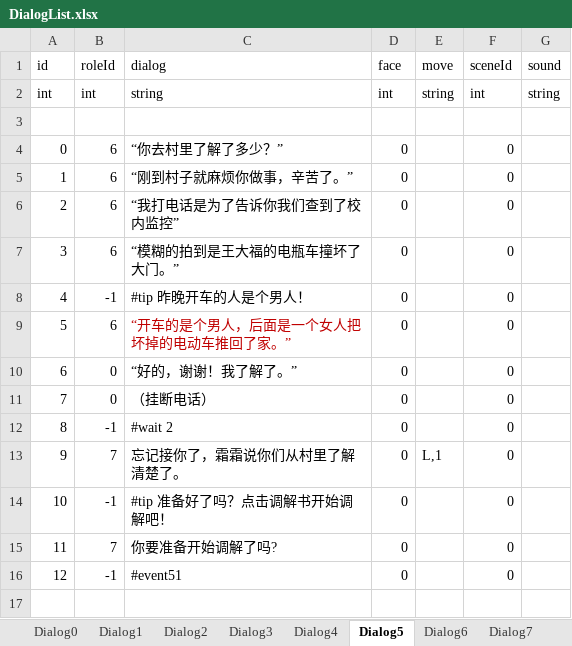
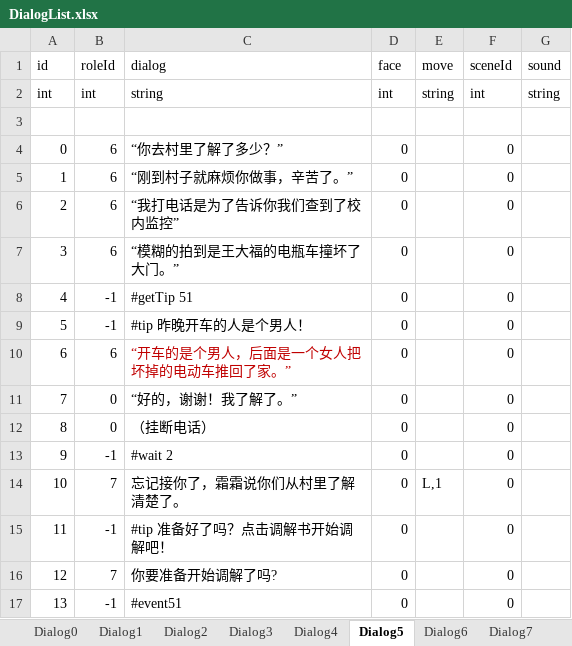
Before and after one commit to asyaB404/QingTang, an Excel workbook: Assets/Editor/Excel/DialogList.xlsx, sheet Dialog5, drawn as a sheet; values as stored, in another font and other column widths than the file's, no borders; addresses are those after the commit; the diff names each change by its address in the sheet, - before the commit and + after, or states it on an @@ line.

```diff
--- a/Assets/Editor/Excel/DialogList.xlsx (sheet Dialog5)
+++ b/Assets/Editor/Excel/DialogList.xlsx (sheet Dialog5)
+row 8: 4 | -1 | #getTip 51 | 0 |  | 0
@@ column A (id) renumbered from row 9 down @@
```
Also changed, not shown: sheet Dialog6, sheet Dialog1, sheet Dialog2, sheet Dialog7, 8 other files.
